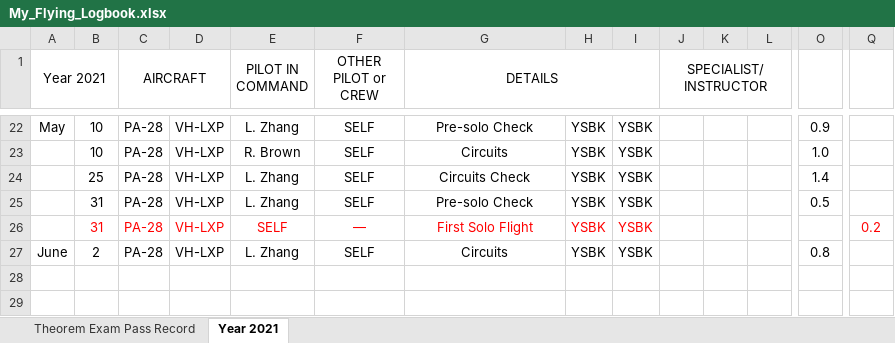
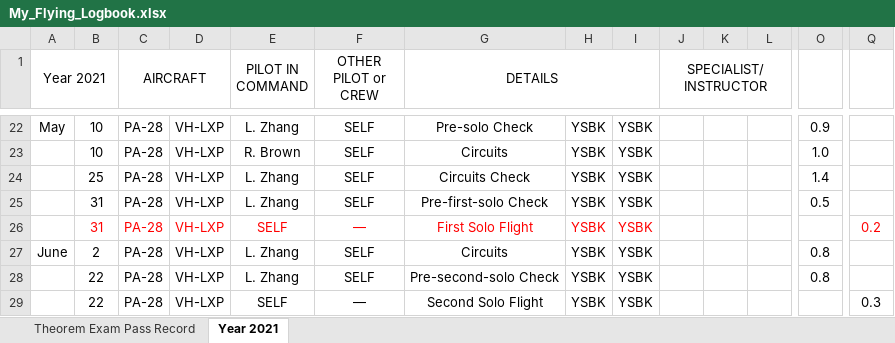
Before and after one commit to ninn-kou/PA28, an Excel workbook: log/My_Flying_Logbook.xlsx, sheet Year 2021, drawn as a sheet; only a part is shown, gaps mark what is left out; values as stored, in another font and other column widths than the file's, no borders; rows hold the shown columns only; the diff names each change by its address in the sheet, - before the commit and + after, or states it on an @@ line.

Commit message:
Second-solo flight done on 22 June.

```diff
--- a/log/My_Flying_Logbook.xlsx (sheet Year 2021)
+++ b/log/My_Flying_Logbook.xlsx (sheet Year 2021)
-G25 (DETAILS): Pre-solo Check
+G25 (DETAILS): Pre-first-solo Check
+row 28:  | 22 | PA-28 | VH-LXP | L. Zhang | SELF | Pre-second-solo Check | YSBK | YSBK |  |  |  | 0.8
+row 29:  | 22 | PA-28 | VH-LXP | SELF | — | Second Solo Flight | YSBK | YSBK |  |  |  |  | 0.3
```
